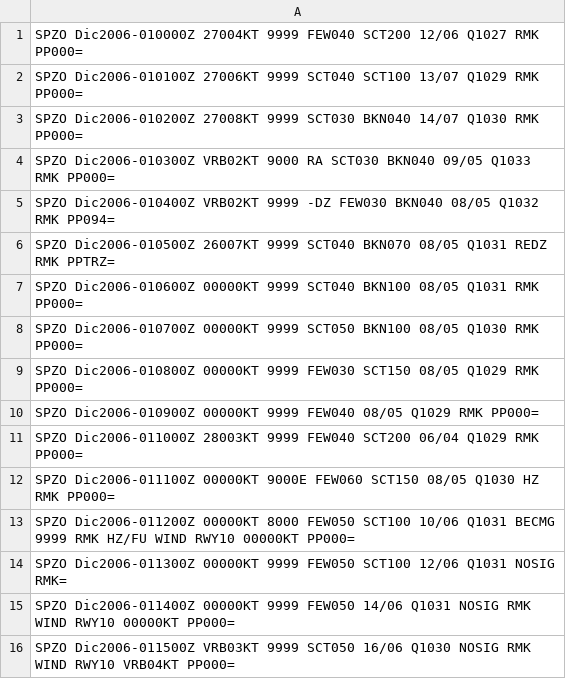
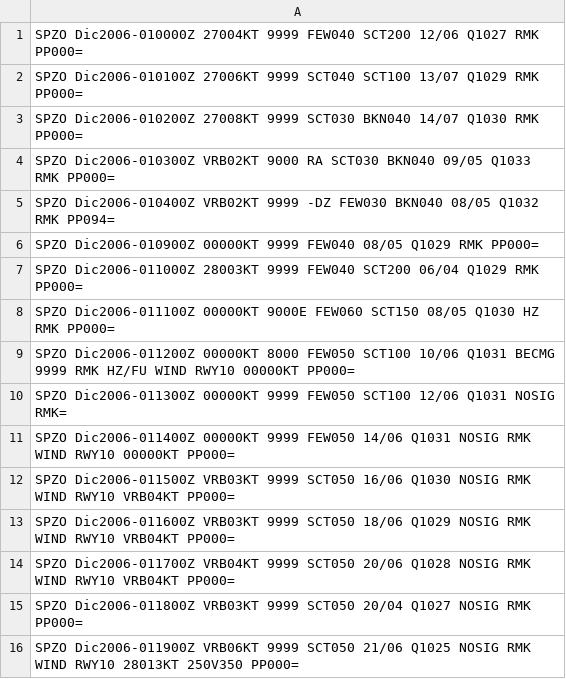
Before and after one commit to mbojorquez/metar_ultimo, a CSV file: DEF2007_nospeci.csv, drawn as a sheet; only a part is shown; the shorter side is filled out with more unchanged rows.

Commit message:
Update DEF2007_nospeci.csv

```diff
--- a/DEF2007_nospeci.csv
+++ b/DEF2007_nospeci.csv
@@ -5,6 +5,2 @@ SPZO Dic2006-010300Z VRB02KT 9000 RA SCT030 BKN040 09/05 Q1033 RMK PP000=
 SPZO Dic2006-010400Z VRB02KT 9999 -DZ FEW030 BKN040 08/05 Q1032 RMK PP094=
-SPZO Dic2006-010500Z 26007KT 9999 SCT040 BKN070 08/05 Q1031 REDZ RMK PPTRZ=
-SPZO Dic2006-010600Z 00000KT 9999 SCT040 BKN100 08/05 Q1031 RMK PP000=
-SPZO Dic2006-010700Z 00000KT 9999 SCT050 BKN100 08/05 Q1030 RMK PP000=
-SPZO Dic2006-010800Z 00000KT 9999 FEW030 SCT150 08/05 Q1029 RMK PP000=
 SPZO Dic2006-010900Z 00000KT 9999 FEW040 08/05 Q1029 RMK PP000=
```
